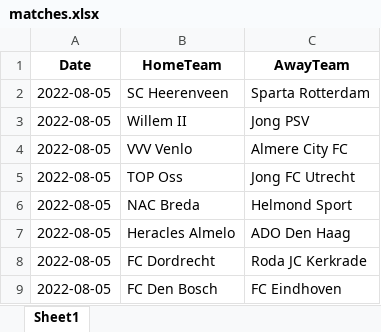
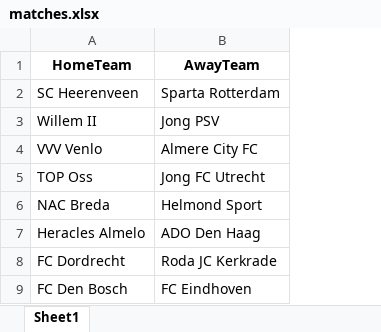
Before and after one commit to WeddiesAPP/Weddies, an Excel workbook: matches.xlsx, sheet Sheet1, drawn as a sheet; only a part is shown; values as stored, in another font and other column widths than the file's, no borders; the diff names each change by its address in the sheet, - before the commit and + after, or states it on an @@ line.

```diff
--- a/matches.xlsx (sheet Sheet1)
+++ b/matches.xlsx (sheet Sheet1)
-column A (Date), rows 2-9: all 2022-08-05
```
Also changed, not shown: 50 other files.
